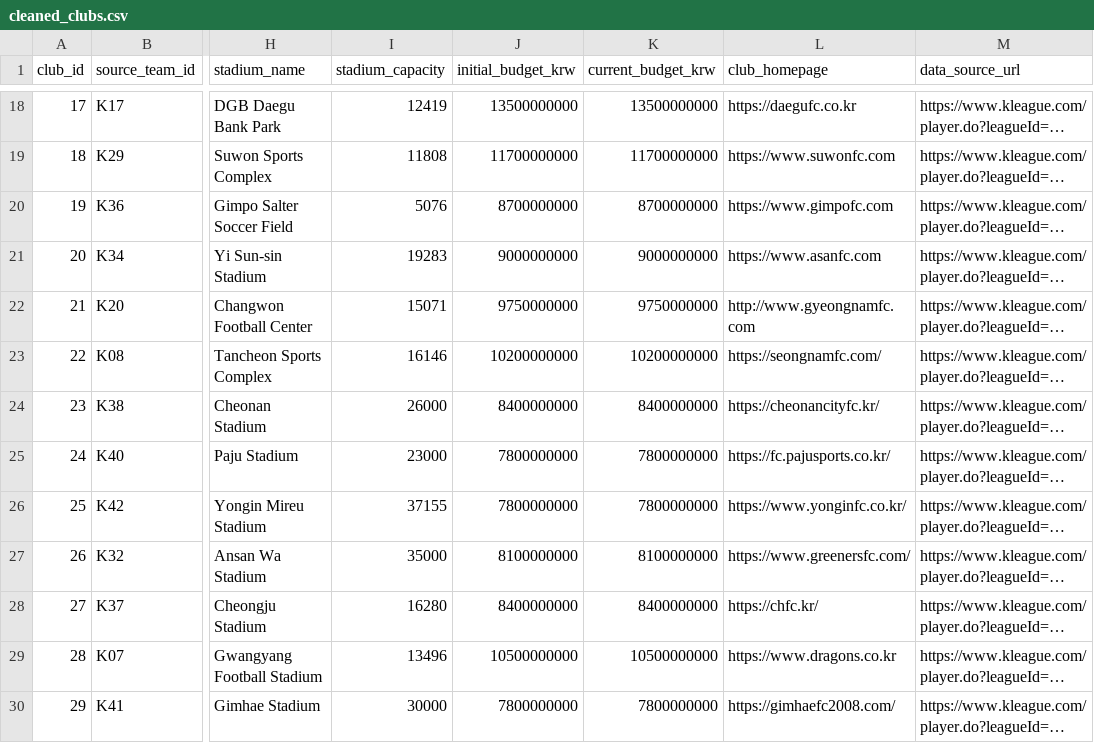
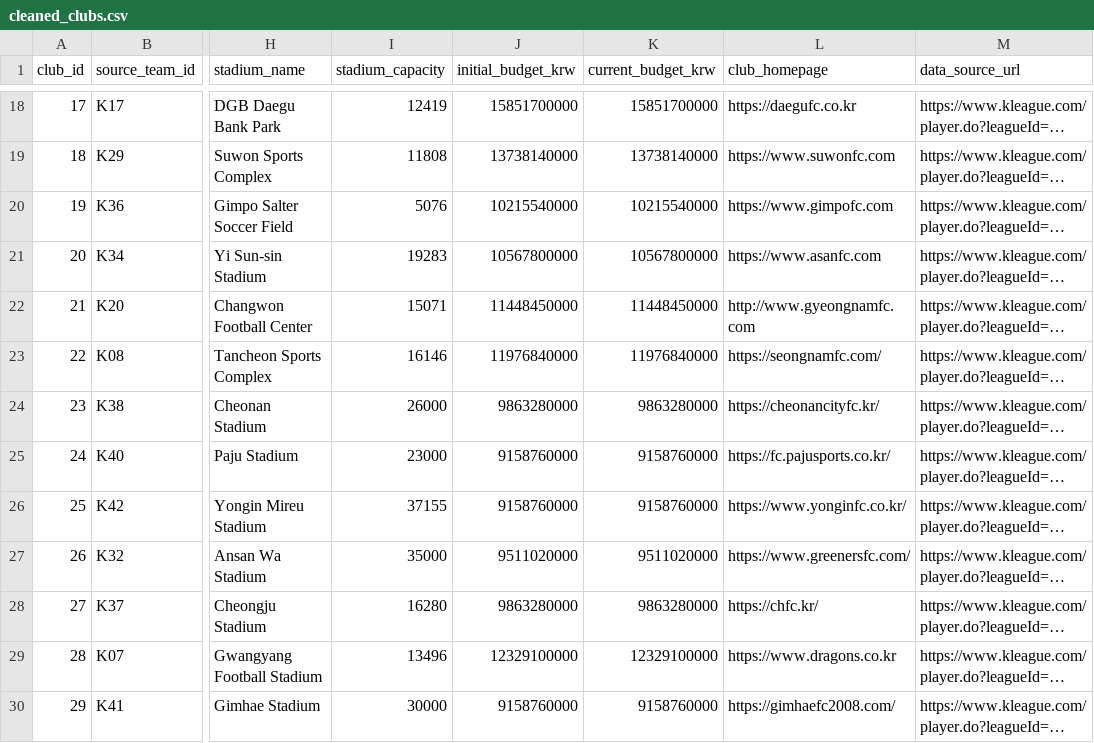
Before and after one commit to Jo-0809/Database-project, a CSV file: data/cleaned_clubs.csv, drawn as a sheet; only a part is shown, gaps mark what is left out; long unchanged cells end in …; the diff covers the shown part only; the diff names each change by its address in the sheet, - before the commit and + after, or states it on an @@ line.

```diff
--- a/data/cleaned_clubs.csv
+++ b/data/cleaned_clubs.csv
-J18 (initial_budget_krw): 13500000000
+J18 (initial_budget_krw): 15851700000
-K18 (current_budget_krw): 13500000000
+K18 (current_budget_krw): 15851700000
-J19 (initial_budget_krw): 11700000000
+J19 (initial_budget_krw): 13738140000
-K19 (current_budget_krw): 11700000000
+K19 (current_budget_krw): 13738140000
-J20 (initial_budget_krw): 8700000000
+J20 (initial_budget_krw): 10215540000
-K20 (current_budget_krw): 8700000000
+K20 (current_budget_krw): 10215540000
-J21 (initial_budget_krw): 9000000000
+J21 (initial_budget_krw): 10567800000
-K21 (current_budget_krw): 9000000000
+K21 (current_budget_krw): 10567800000
-J22 (initial_budget_krw): 9750000000
+J22 (initial_budget_krw): 11448450000
-K22 (current_budget_krw): 9750000000
+K22 (current_budget_krw): 11448450000
-J23 (initial_budget_krw): 10200000000
+J23 (initial_budget_krw): 11976840000
-K23 (current_budget_krw): 10200000000
+K23 (current_budget_krw): 11976840000
-J24 (initial_budget_krw): 8400000000
+J24 (initial_budget_krw): 9863280000
-K24 (current_budget_krw): 8400000000
+K24 (current_budget_krw): 9863280000
-J25:J26 (initial_budget_krw): 7800000000
+J25:J26 (initial_budget_krw): 9158760000
-K25:K26 (current_budget_krw): 7800000000
+K25:K26 (current_budget_krw): 9158760000
-J27 (initial_budget_krw): 8100000000
+J27 (initial_budget_krw): 9511020000
-K27 (current_budget_krw): 8100000000
+K27 (current_budget_krw): 9511020000
-J28 (initial_budget_krw): 8400000000
+J28 (initial_budget_krw): 9863280000
-K28 (current_budget_krw): 8400000000
+K28 (current_budget_krw): 9863280000
-J29 (initial_budget_krw): 10500000000
+J29 (initial_budget_krw): 12329100000
-K29 (current_budget_krw): 10500000000
+K29 (current_budget_krw): 12329100000
-J30 (initial_budget_krw): 7800000000
+J30 (initial_budget_krw): 9158760000
-K30 (current_budget_krw): 7800000000
+K30 (current_budget_krw): 9158760000
```
Also changed, not shown: 32 edited cells elsewhere in this file, data/cleaned_players.csv, data/contracts.csv, 11 other files.
